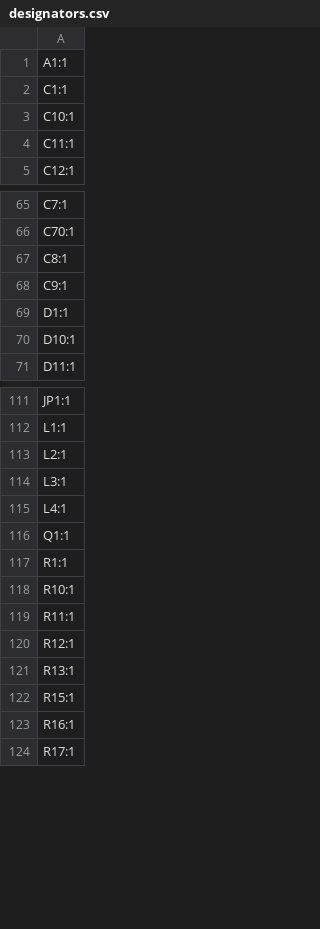
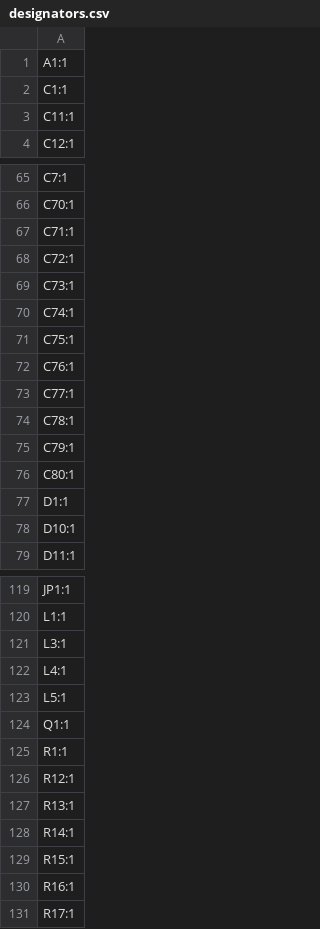
Before and after one commit to revk/ESP32-EPD, a CSV file: PCB/EPD75NFC/production/designators.csv, drawn as a sheet; only a part is shown, gaps mark what is left out; the diff covers the shown part only.

```diff
--- a/PCB/EPD75NFC/production/designators.csv
+++ b/PCB/EPD75NFC/production/designators.csv
@@ -2,3 +2,2 @@
 C1:1
-C10:1
 C11:1
@@ -66,4 +66,12 @@ C7:1
 C70:1
-C8:1
-C9:1
+C71:1
+C72:1
+C73:1
+C74:1
+C75:1
+C76:1
+C77:1
+C78:1
+C79:1
+C80:1
 D1:1
@@ -112,11 +120,10 @@ JP1:1
 L1:1
-L2:1
 L3:1
 L4:1
+L5:1
 Q1:1
 R1:1
-R10:1
-R11:1
 R12:1
 R13:1
+R14:1
 R15:1
```
Also changed, not shown: 4 added rows and 2 removed rows elsewhere in this file, PCB/EPD75NFC/production/bom.csv, PCB/EPD75NFC/production/positions.csv, 6 other files.
